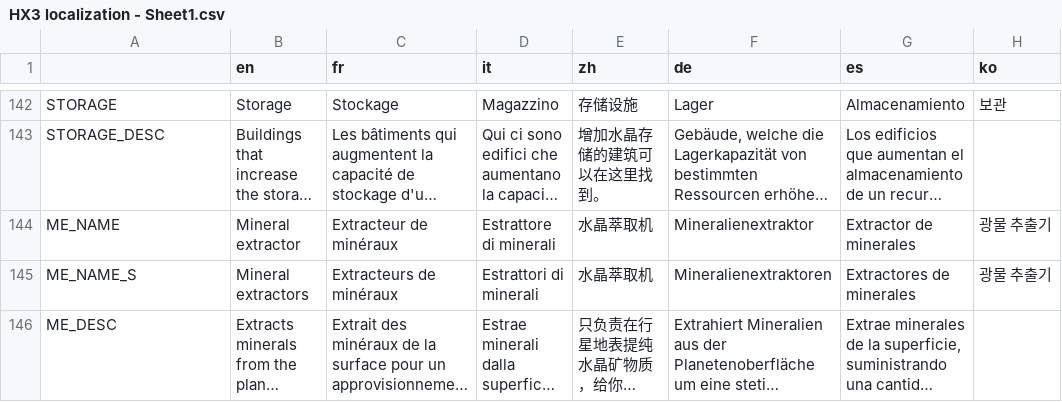
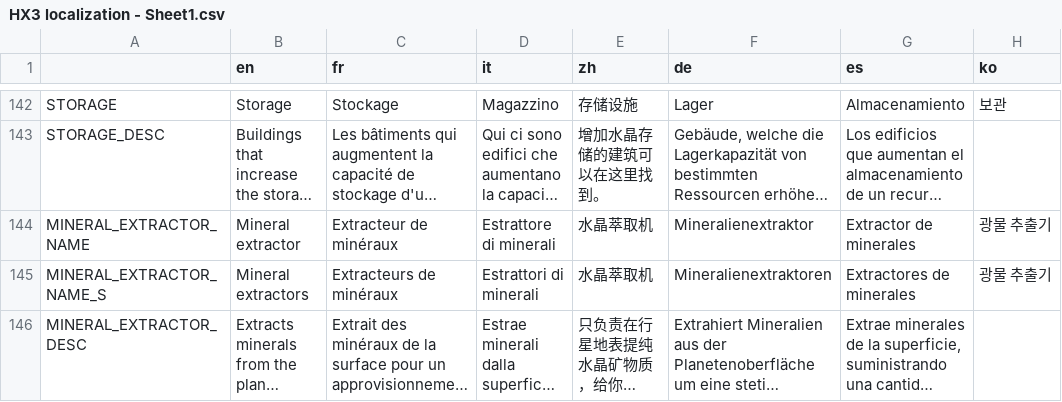
Before and after one commit to Apple0726/helixteus-3, a CSV file: Text/HX3 localization - Sheet1.csv, drawn as a sheet; only a part is shown, gaps mark what is left out; long unchanged cells end in …; the diff covers the shown part only; the diff names each change by its address in the sheet, - before the commit and + after, or states it on an @@ line.

Commit message:
Continue rewriting tile_data

```diff
--- a/Text/HX3 localization - Sheet1.csv
+++ b/Text/HX3 localization - Sheet1.csv
-A144: ME_NAME
+A144: MINERAL_EXTRACTOR_NAME
-A145: ME_NAME_S
+A145: MINERAL_EXTRACTOR_NAME_S
-A146: ME_DESC
+A146: MINERAL_EXTRACTOR_DESC
```
Also changed, not shown: 1 added row, 1 removed row and 45 edited cells elsewhere in this file, 9 other files.
